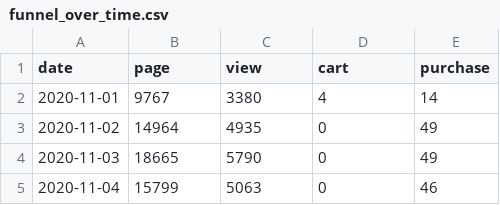
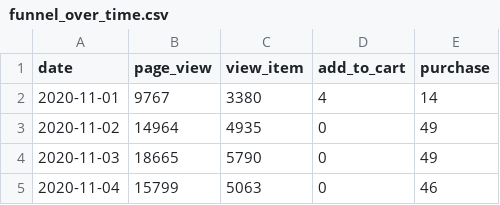
Before and after one commit to zhengxin238/marketing-funnel-analytics, a CSV file: outputs/csv/funnel_over_time.csv, drawn as a sheet; only a part is shown.

Commit message:
Built end-to-end marketing analytics pipeline with GA4 BigQuery data, Python ETL, funnel modeling, segmentation, and BI-ready Tableau outputs

```diff
--- a/outputs/csv/funnel_over_time.csv
+++ b/outputs/csv/funnel_over_time.csv
@@ -1,2 +1,2 @@
-date,page,view,cart,purchase
+date,page_view,view_item,add_to_cart,purchase
 2020-11-01,9767,3380,4,14
```
Also changed, not shown: 10 other files.
